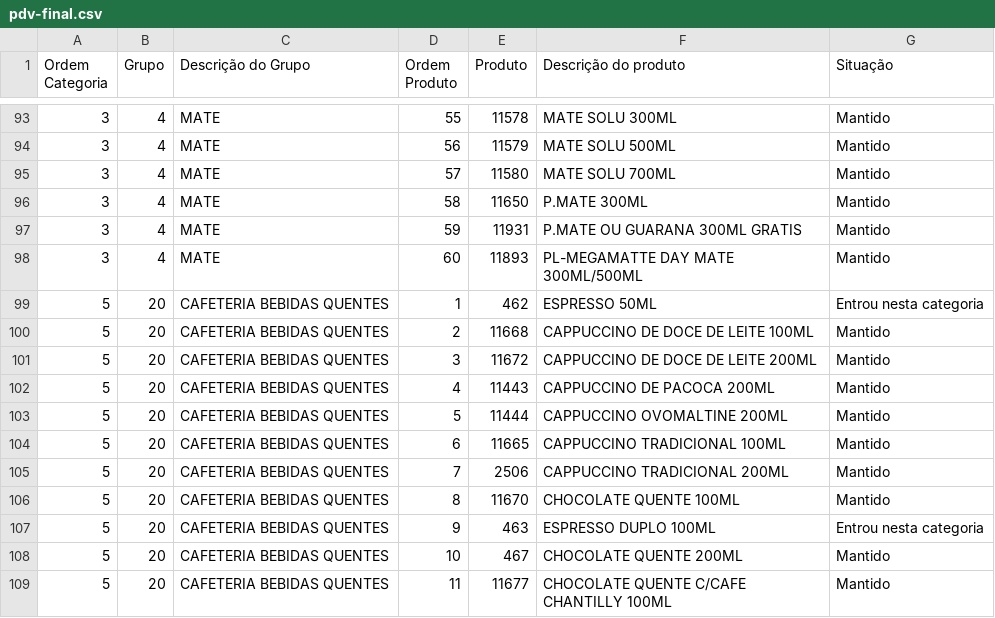
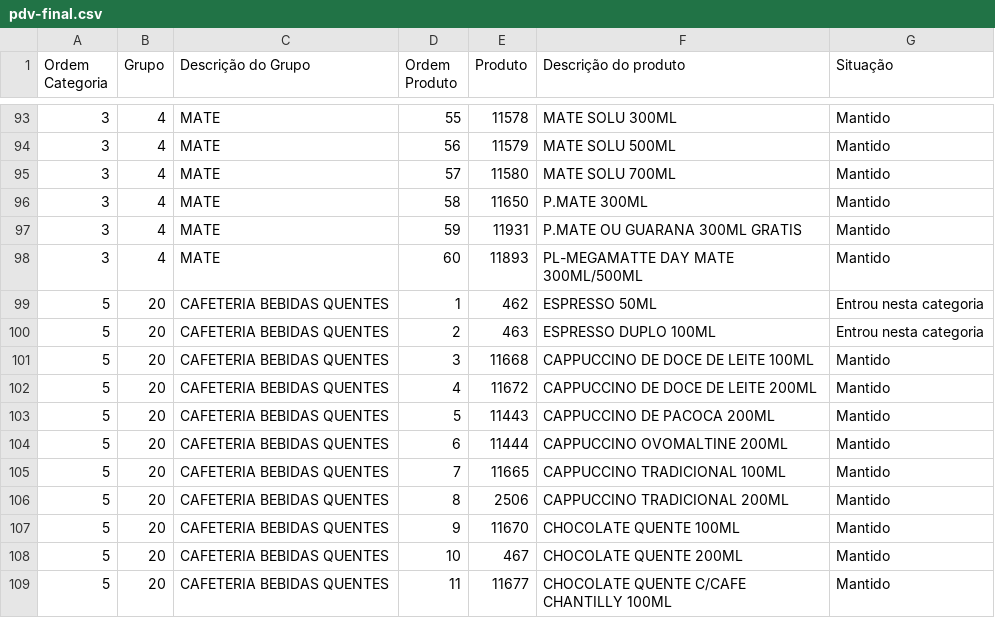
Before and after one commit to Ucasplayer/organizador-pdv-megamatte, a CSV file: data/pdv-final.csv, drawn as a sheet; only a part is shown, gaps mark what is left out.

Commit message:
Mudou a ordem dos produtos em CAFETERIA BEBIDAS QUENTES

```diff
--- a/data/pdv-final.csv
+++ b/data/pdv-final.csv
@@ -99,10 +99,10 @@
 "5";"20";"CAFETERIA BEBIDAS QUENTES";"1";"462";"ESPRESSO 50ML";"Entrou nesta categoria"
-"5";"20";"CAFETERIA BEBIDAS QUENTES";"2";"11668";"CAPPUCCINO DE DOCE DE LEITE 100ML";"Mantido"
-"5";"20";"CAFETERIA BEBIDAS QUENTES";"3";"11672";"CAPPUCCINO DE DOCE DE LEITE 200ML";"Mantido"
-"5";"20";"CAFETERIA BEBIDAS QUENTES";"4";"11443";"CAPPUCCINO DE PACOCA 200ML";"Mantido"
-"5";"20";"CAFETERIA BEBIDAS QUENTES";"5";"11444";"CAPPUCCINO OVOMALTINE 200ML";"Mantido"
-"5";"20";"CAFETERIA BEBIDAS QUENTES";"6";"11665";"CAPPUCCINO TRADICIONAL 100ML";"Mantido"
-"5";"20";"CAFETERIA BEBIDAS QUENTES";"7";"2506";"CAPPUCCINO TRADICIONAL 200ML";"Mantido"
-"5";"20";"CAFETERIA BEBIDAS QUENTES";"8";"11670";"CHOCOLATE QUENTE 100ML";"Mantido"
-"5";"20";"CAFETERIA BEBIDAS QUENTES";"9";"463";"ESPRESSO DUPLO 100ML";"Entrou nesta categoria"
+"5";"20";"CAFETERIA BEBIDAS QUENTES";"2";"463";"ESPRESSO DUPLO 100ML";"Entrou nesta categoria"
+"5";"20";"CAFETERIA BEBIDAS QUENTES";"3";"11668";"CAPPUCCINO DE DOCE DE LEITE 100ML";"Mantido"
+"5";"20";"CAFETERIA BEBIDAS QUENTES";"4";"11672";"CAPPUCCINO DE DOCE DE LEITE 200ML";"Mantido"
+"5";"20";"CAFETERIA BEBIDAS QUENTES";"5";"11443";"CAPPUCCINO DE PACOCA 200ML";"Mantido"
+"5";"20";"CAFETERIA BEBIDAS QUENTES";"6";"11444";"CAPPUCCINO OVOMALTINE 200ML";"Mantido"
+"5";"20";"CAFETERIA BEBIDAS QUENTES";"7";"11665";"CAPPUCCINO TRADICIONAL 100ML";"Mantido"
+"5";"20";"CAFETERIA BEBIDAS QUENTES";"8";"2506";"CAPPUCCINO TRADICIONAL 200ML";"Mantido"
+"5";"20";"CAFETERIA BEBIDAS QUENTES";"9";"11670";"CHOCOLATE QUENTE 100ML";"Mantido"
 "5";"20";"CAFETERIA BEBIDAS QUENTES";"10";"467";"CHOCOLATE QUENTE 200ML";"Mantido"
```
Also changed, not shown: 2 other files.
